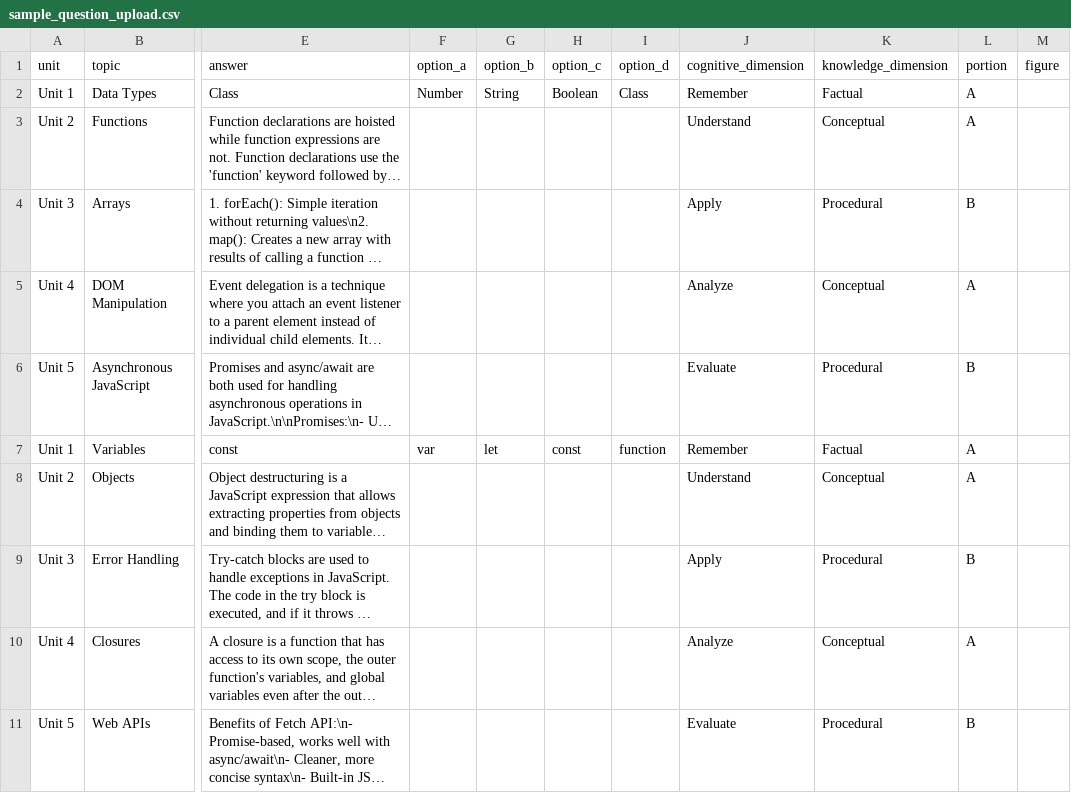
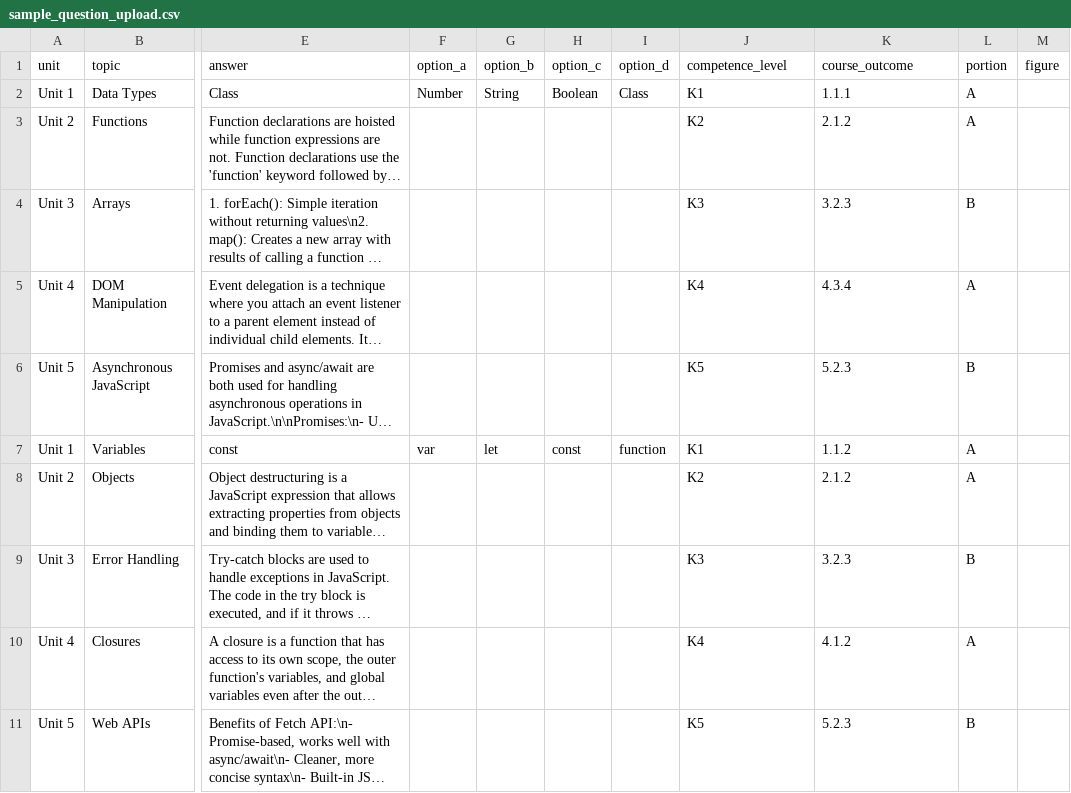
Before and after one commit to Jones-Samraj/GenerateQB, a CSV file: back-end/uploads/sample_question_upload.csv, drawn as a sheet; only a part is shown, gaps mark what is left out; long unchanged cells end in …; the diff names each change by its address in the sheet, - before the commit and + after, or states it on an @@ line.

```diff
--- a/back-end/uploads/sample_question_upload.csv
+++ b/back-end/uploads/sample_question_upload.csv
-J1: cognitive_dimension
+J1: competence_level
-K1: knowledge_dimension
+K1: course_outcome
-J2 (competence_level): Remember
+J2 (competence_level): K1
-K2 (course_outcome): Factual
+K2 (course_outcome): 1.1.1
-J3 (competence_level): Understand
+J3 (competence_level): K2
-K3 (course_outcome): Conceptual
+K3 (course_outcome): 2.1.2
-J4 (competence_level): Apply
+J4 (competence_level): K3
-K4 (course_outcome): Procedural
+K4 (course_outcome): 3.2.3
-J5 (competence_level): Analyze
+J5 (competence_level): K4
-K5 (course_outcome): Conceptual
+K5 (course_outcome): 4.3.4
-J6 (competence_level): Evaluate
+J6 (competence_level): K5
-K6 (course_outcome): Procedural
+K6 (course_outcome): 5.2.3
-J7 (competence_level): Remember
+J7 (competence_level): K1
-K7 (course_outcome): Factual
+K7 (course_outcome): 1.1.2
-J8 (competence_level): Understand
+J8 (competence_level): K2
-K8 (course_outcome): Conceptual
+K8 (course_outcome): 2.1.2
-J9 (competence_level): Apply
+J9 (competence_level): K3
-K9 (course_outcome): Procedural
+K9 (course_outcome): 3.2.3
-J10 (competence_level): Analyze
+J10 (competence_level): K4
-K10 (course_outcome): Conceptual
+K10 (course_outcome): 4.1.2
-J11 (competence_level): Evaluate
+J11 (competence_level): K5
-K11 (course_outcome): Procedural
+K11 (course_outcome): 5.2.3
```
Also changed, not shown: 6 other files.
